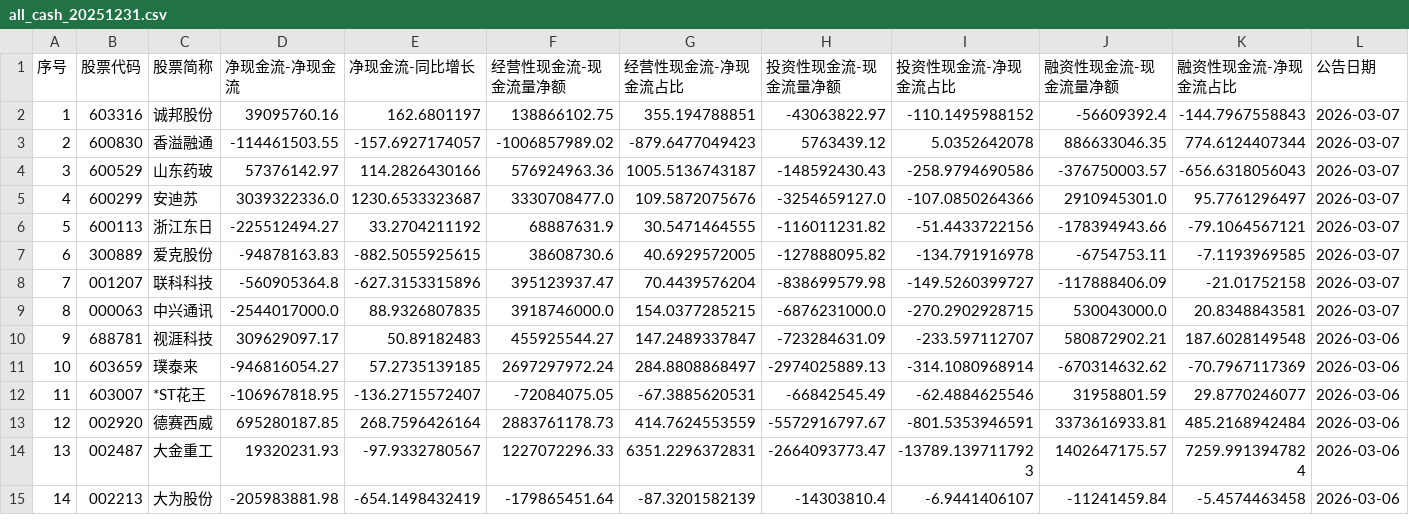
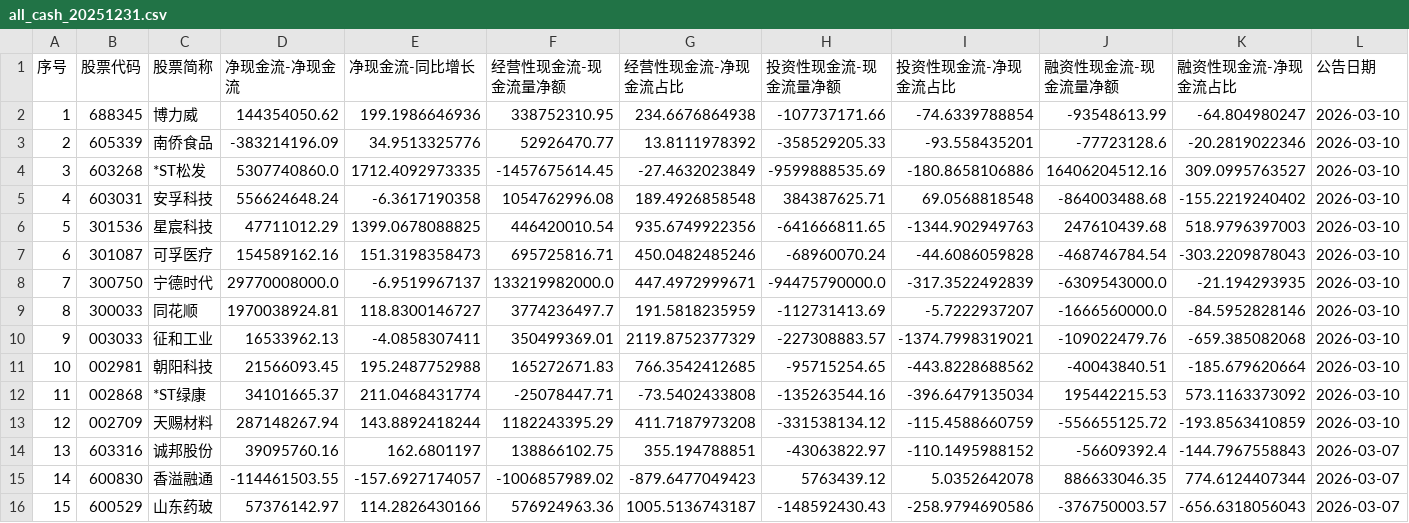
Before and after one commit to nechao136/FinRadar, a CSV file: data/raw_financials/all_cash_20251231.csv, drawn as a sheet; only a part is shown; the shorter side is filled out with more unchanged rows; addresses are those after the commit; the diff names each change by its address in the sheet, - before the commit and + after, or states it on an @@ line.

```diff
--- a/data/raw_financials/all_cash_20251231.csv
+++ b/data/raw_financials/all_cash_20251231.csv
+row 2: 1 | 688345 | 博力威 | 144354050.62 | 199.1986646936 | 338752310.95 | 234.6676864938 | -107737171.66 | -74.6339788854 | -93548613.99 | -64.804980247 | 2026-03-10
+row 3: 2 | 605339 | 南侨食品 | -383214196.09 | 34.9513325776 | 52926470.77 | 13.8111978392 | -358529205.33 | -93.558435201 | -77723128.6 | -20.2819022346 | 2026-03-10
+row 4: 3 | 603268 | *ST松发 | 5307740860.0 | 1712.4092973335 | -1457675614.45 | -27.4632023849 | -9599888535.69 | -180.8658106886 | 16406204512.16 | 309.0995763527 | 2026-03-10
+row 5: 4 | 603031 | 安孚科技 | 556624648.24 | -6.3617190358 | 1054762996.08 | 189.4926858548 | 384387625.71 | 69.0568818548 | -864003488.68 | -155.2219240402 | 2026-03-10
+row 6: 5 | 301536 | 星宸科技 | 47711012.29 | 1399.0678088825 | 446420010.54 | 935.6749922356 | -641666811.65 | -1344.902949763 | 247610439.68 | 518.9796397003 | 2026-03-10
+row 7: 6 | 301087 | 可孚医疗 | 154589162.16 | 151.3198358473 | 695725816.71 | 450.0482485246 | -68960070.24 | -44.6086059828 | -468746784.54 | -303.2209878043 | 2026-03-10
+row 8: 7 | 300750 | 宁德时代 | 29770008000.0 | -6.9519967137 | 133219982000.0 | 447.4972999671 | -94475790000.0 | -317.3522492839 | -6309543000.0 | -21.194293935 | 2026-03-10
+row 9: 8 | 300033 | 同花顺 | 1970038924.81 | 118.8300146727 | 3774236497.7 | 191.5818235959 | -112731413.69 | -5.7222937207 | -1666560000.0 | -84.5952828146 | 2026-03-10
+row 10: 9 | 003033 | 征和工业 | 16533962.13 | -4.0858307411 | 350499369.01 | 2119.8752377329 | -227308883.57 | -1374.7998319021 | -109022479.76 | -659.385082068 | 2026-03-10
+row 11: 10 | 002981 | 朝阳科技 | 21566093.45 | 195.2487752988 | 165272671.83 | 766.3542412685 | -95715254.65 | -443.8228688562 | -40043840.51 | -185.679620664 | 2026-03-10
+row 12: 11 | 002868 | *ST绿康 | 34101665.37 | 211.0468431774 | -25078447.71 | -73.5402433808 | -135263544.16 | -396.6479135034 | 195442215.53 | 573.1163373092 | 2026-03-10
+row 13: 12 | 002709 | 天赐材料 | 287148267.94 | 143.8892418244 | 1182243395.29 | 411.7187973208 | -331538134.12 | -115.4588660759 | -556655125.72 | -193.8563410859 | 2026-03-10
@@ column A (序号) renumbered from row 14 down @@
```
Also changed, not shown: data/raw_financials/all_balance_20251231.csv, data/raw_financials/all_profit_20251231.csv, 10 other files.
